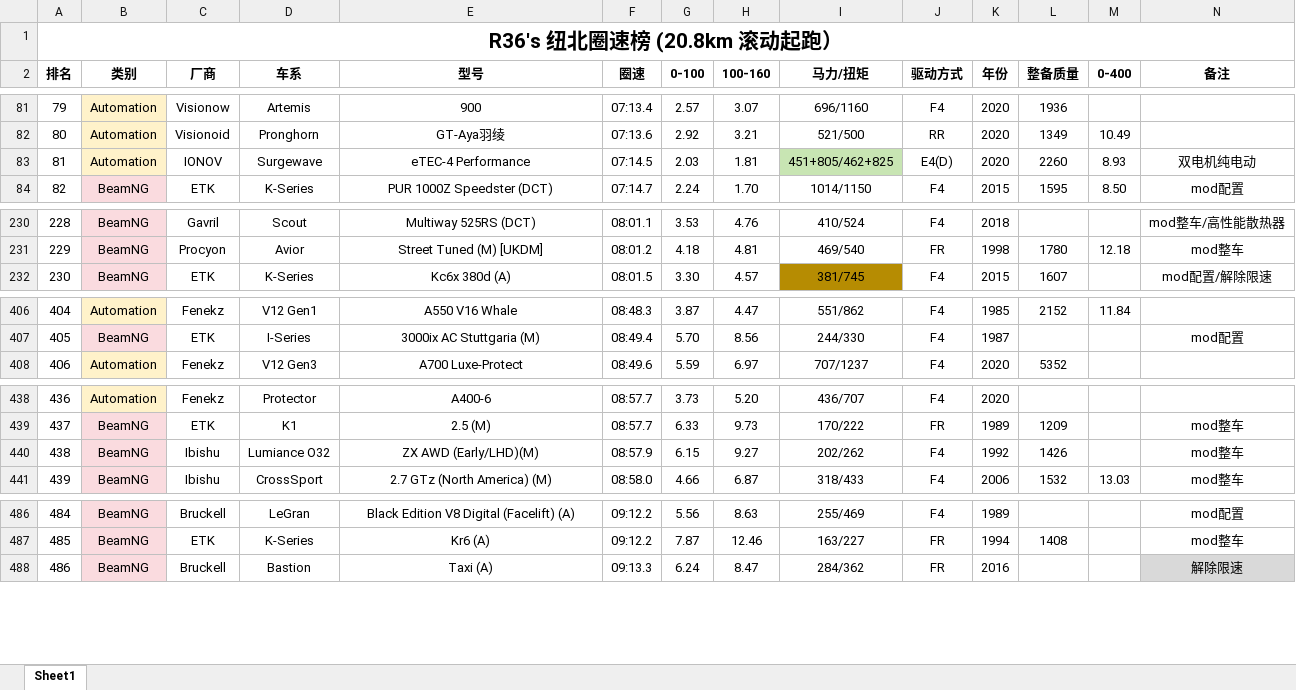
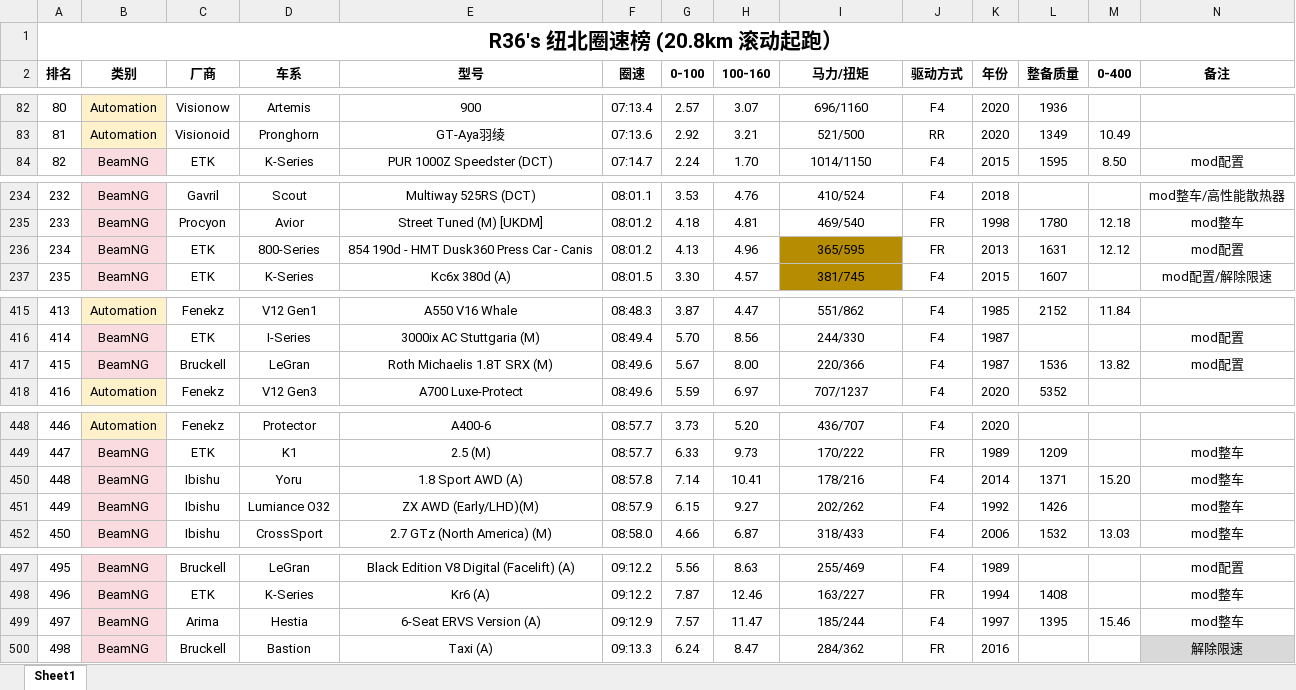
Before and after one commit to R36sLapTime/R36sLapTime.github.io, an Excel workbook: 纽北圈速榜.xlsx, sheet Sheet1, drawn as a sheet; only a part is shown, gaps mark what is left out; values as stored, in another font and other column widths than the file's, no borders; removed rows and columns are numbered as before the commit, all else as after; rows hold the shown columns only; the diff covers the shown part only; the diff names each change by its address in the sheet, - before the commit and + after, or states it on an @@ line.

```diff
--- a/纽北圈速榜.xlsx (sheet Sheet1)
+++ b/纽北圈速榜.xlsx (sheet Sheet1)
@@ column A (排名) renumbered between rows 70 and 677 @@
-row 83: 81 | Automation | IONOV | Surgewave | eTEC-4 Performance | 07:14.5 | 2.03 | 1.81 | 451+805/462+825 | E4(D) | 2020 | 2260 | 8.93 | 双电机纯电动
+row 236: 234 | BeamNG | ETK | 800-Series | 854 190d - HMT Dusk360 Press Car - Canis | 08:01.2 | 4.13 | 4.96 | 365/595 | FR | 2013 | 1631 | 12.12 | mod配置
+row 417: 415 | BeamNG | Bruckell | LeGran | Roth Michaelis 1.8T SRX (M) | 08:49.6 | 5.67 | 8.00 | 220/366 | F4 | 1987 | 1536 | 13.82 | mod配置
+row 450: 448 | BeamNG | Ibishu | Yoru | 1.8 Sport AWD (A) | 08:57.8 | 7.14 | 10.41 | 178/216 | F4 | 2014 | 1371 | 15.20 | mod整车
+row 499: 497 | BeamNG | Arima | Hestia | 6-Seat ERVS Version (A) | 09:12.9 | 7.57 | 11.47 | 185/244 | F4 | 1997 | 1395 | 15.46 | mod整车
```
Also changed, not shown: 12 added rows, 1 removed row and 1 edited cell elsewhere in this sheet, 1 other file.
